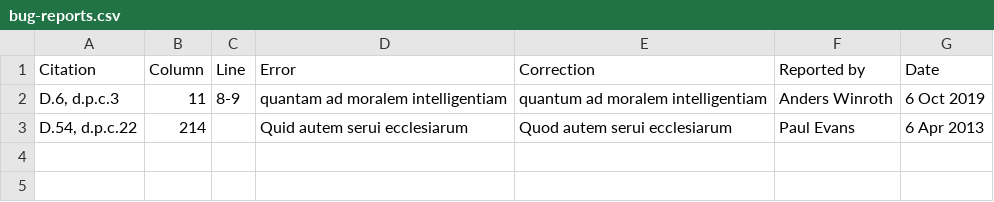
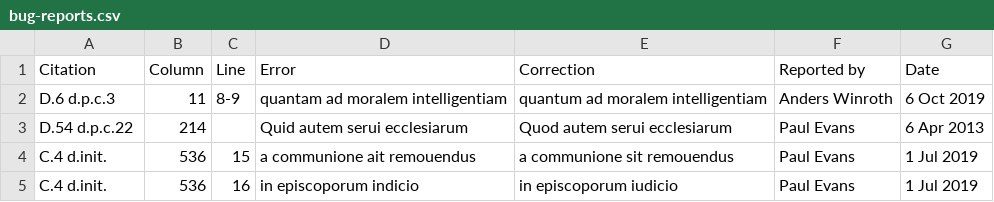
Before and after one commit to StephanKuttnerInstitute/FriedbergBugs, a CSV file: bug-reports.csv, drawn as a sheet.

```diff
--- a/bug-reports.csv
+++ b/bug-reports.csv
@@ -1,3 +1,5 @@
 Citation,Column,Line,Error,Correction,Reported by,Date
-"D.6, d.p.c.3",11,8-9,quantam ad moralem intelligentiam,quantum ad moralem intelligentiam,Anders Winroth,6 Oct 2019
-"D.54, d.p.c.22",214,,Quid autem serui ecclesiarum,Quod autem serui ecclesiarum,Paul Evans,6 Apr 2013
+D.6 d.p.c.3,11,8-9,quantam ad moralem intelligentiam,quantum ad moralem intelligentiam,Anders Winroth,6 Oct 2019
+D.54 d.p.c.22,214,,Quid autem serui ecclesiarum,Quod autem serui ecclesiarum,Paul Evans,6 Apr 2013
+C.4 d.init.,536,15,a communione ait remouendus,a communione sit remouendus,Paul Evans,1 Jul 2019
+C.4 d.init.,536,16,in episcoporum indicio,in episcoporum iudicio,Paul Evans,1 Jul 2019
```
